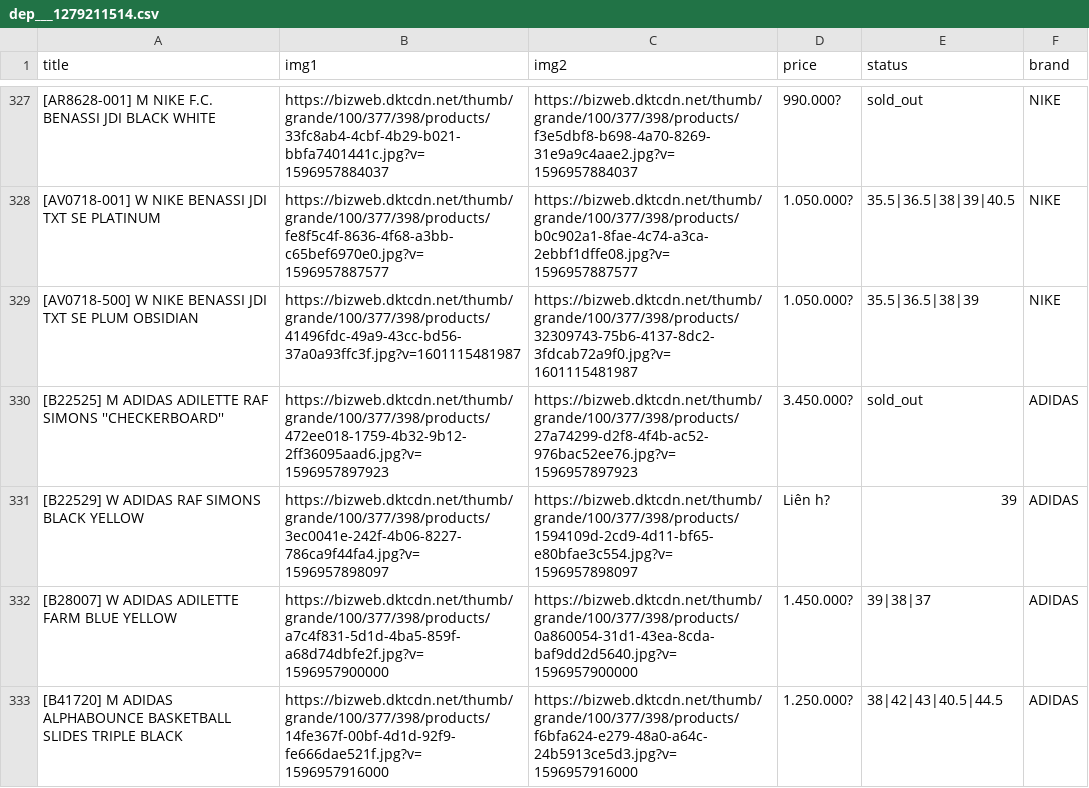
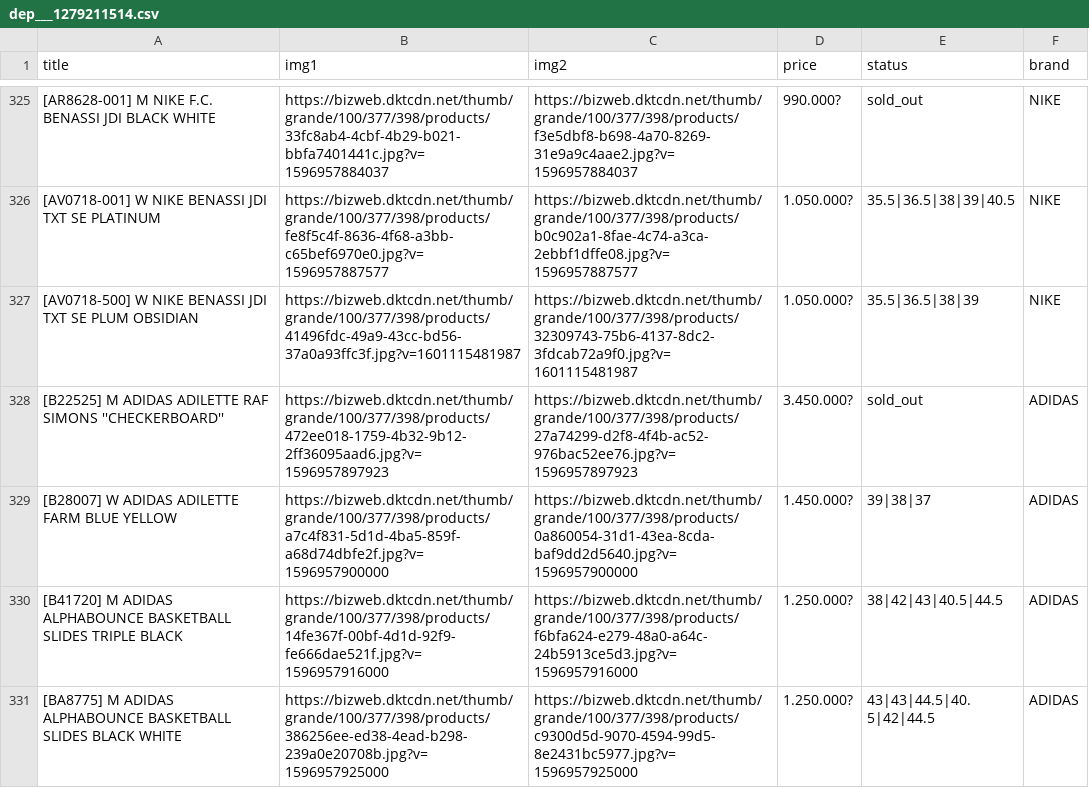
Before and after one commit to tonthetop/datn_be, a CSV file: src/utils/dep___1279211514.csv, drawn as a sheet; only a part is shown, gaps mark what is left out; the shorter side is filled out with more unchanged rows; the diff covers the shown part only.

```diff
--- a/src/utils/dep___1279211514.csv
+++ b/src/utils/dep___1279211514.csv
@@ -330,3 +328,2 @@ title,img1,img2,price,status,brand
 [B22525] M ADIDAS ADILETTE RAF SIMONS ''CHECKERBOARD'',https://bizweb.dktcdn.net/thumb/grande/100/377/398/products/472ee018-1759-4b32-9b12-2ff36095aad6.jpg?v=1596957897923,https://bizweb.dktcdn.net/thumb/grande/100/377/398/products/27a74299-d2f8-4f4b-ac52-976bac52ee76.jpg?v=1596957897923,3.450.000?,sold_out,ADIDAS
-[B22529] W ADIDAS RAF SIMONS BLACK YELLOW,https://bizweb.dktcdn.net/thumb/grande/100/377/398/products/3ec0041e-242f-4b06-8227-786ca9f44fa4.jpg?v=1596957898097,https://bizweb.dktcdn.net/thumb/grande/100/377/398/products/1594109d-2cd9-4d11-bf65-e80bfae3c554.jpg?v=1596957898097,Liên h?,39,ADIDAS
 [B28007] W ADIDAS ADILETTE FARM BLUE YELLOW,https://bizweb.dktcdn.net/thumb/grande/100/377/398/products/a7c4f831-5d1d-4ba5-859f-a68d74dbfe2f.jpg?v=1596957900000,https://bizweb.dktcdn.net/thumb/grande/100/377/398/products/0a860054-31d1-43ea-8cda-baf9dd2d5640.jpg?v=1596957900000,1.450.000?,39|38|37,ADIDAS
```
Also changed, not shown: 3 removed rows and 2 edited cells elsewhere in this file, 4 other files.
